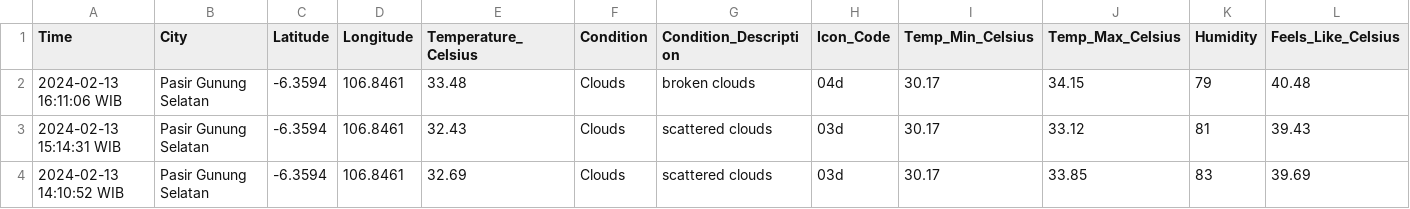
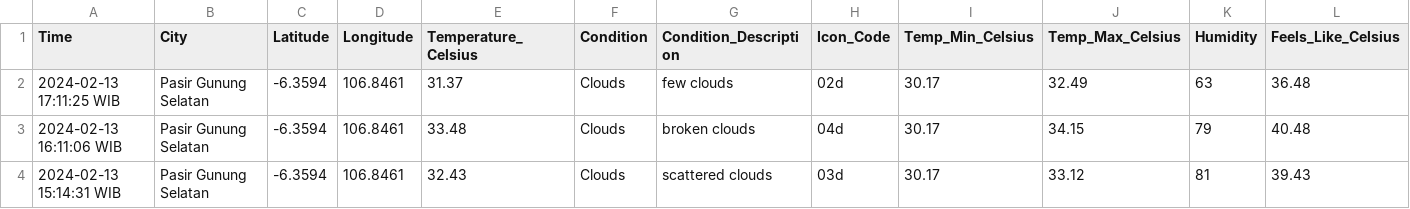
Before and after one commit to Julius-Ulee/Daily-Weather-Report, a CSV file: weather_history.csv, drawn as a sheet; only a part is shown; the shorter side is filled out with more unchanged rows; rows hold the shown columns only; the diff names each change by its address in the sheet, - before the commit and + after, or states it on an @@ line.

```diff
--- a/weather_history.csv
+++ b/weather_history.csv
+row 2: 2024-02-13 17:11:25 WIB | Pasir Gunung Selatan | -6.3594 | 106.8461 | 31.37 | Clouds | few clouds | 02d | 30.17 | 32.49 | 63 | 36.48
```
